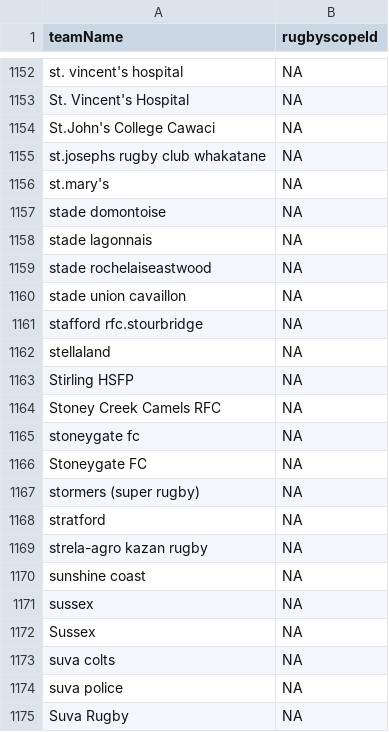
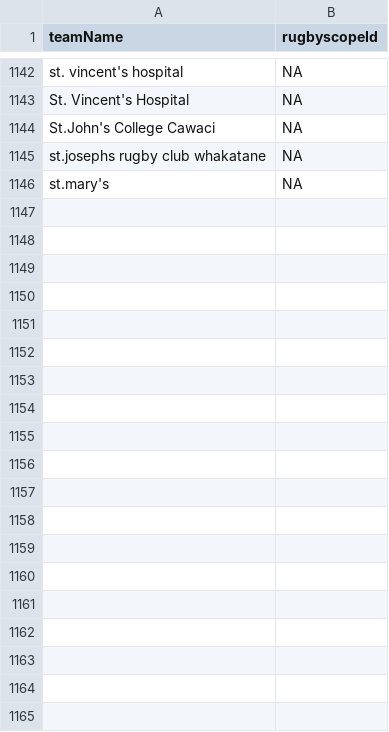
Before and after one commit to CompNet/RugbyScope, a CSV file: data/wikipedia/english/unmatched_names.csv, drawn as a sheet; only a part is shown, gaps mark what is left out; the diff covers the shown part only; the diff names each change by its address in the sheet, - before the commit and + after, or states it on an @@ line.

```diff
--- a/data/wikipedia/english/unmatched_names.csv
+++ b/data/wikipedia/english/unmatched_names.csv
-row 1157: stade domontoise | NA
-row 1158: stade lagonnais | NA
-row 1159: stade rochelaiseastwood | NA
-row 1160: stade union cavaillon | NA
-row 1161: stafford rfc.stourbridge | NA
-row 1162: stellaland | NA
-row 1163: Stirling HSFP | NA
-row 1164: Stoney Creek Camels RFC | NA
-row 1165: stoneygate fc | NA
-row 1166: Stoneygate FC | NA
-row 1167: stormers (super rugby) | NA
-row 1168: stratford | NA
-row 1169: strela-agro kazan rugby | NA
-row 1170: sunshine coast | NA
-row 1171: sussex | NA
-row 1172: Sussex | NA
-row 1173: suva colts | NA
-row 1174: suva police | NA
-row 1175: Suva Rugby | NA
```
Also changed, not shown: 35 removed rows elsewhere in this file, data/wikipedia/english/maps/new_teams.csv, 3 other files.
